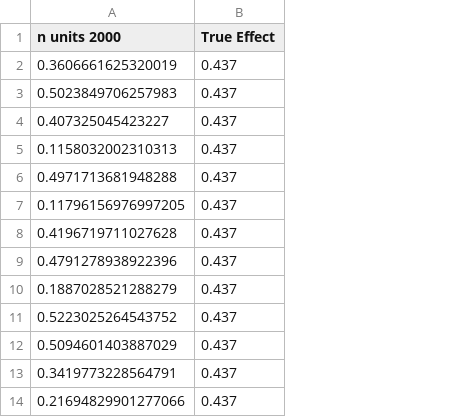
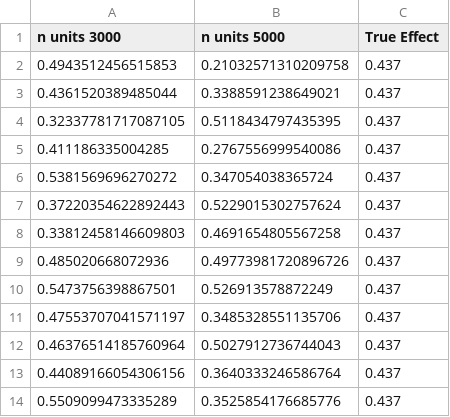
Before and after one commit to yufeng-wu/interference_segregated_graph, a CSV file: main/simulation/result/2000_UUB_ours.csv, drawn as a sheet; only a part is shown; removed rows and columns are numbered as before the commit, all else as after; the diff names each change by its address in the sheet, - before the commit and + after, or states it on an @@ line.

```diff
--- a/main/simulation/result/2000_UUB_ours.csv
+++ b/main/simulation/result/2000_UUB_ours.csv
-column A (n units 2000), rows 2-14: 0.3606661625320019 | 0.5023849706257983 | 0.407325045423227 | 0.1158032002310313 | 0.4971713681948288 | 0.11796156976997205 | 0.4196719711027628 | 0.4791278938922396 | 0.1887028521288279 | 0.5223025264543752 | 0.5094601403887029 | 0.3419773228564791 | 0.21694829901277066
+column A (n units 3000), rows 2-14: 0.4943512456515853 | 0.4361520389485044 | 0.32337781717087105 | 0.411186335004285 | 0.5381569696270272 | 0.37220354622892443 | 0.33812458146609803 | 0.485020668072936 | 0.5473756398867501 | 0.47553707041571197 | 0.46376514185760964 | 0.44089166054306156 | 0.5509099473335289
+column B (n units 5000), rows 2-14: 0.21032571310209758 | 0.3388591238649021 | 0.5118434797435395 | 0.2767556999540086 | 0.347054038365724 | 0.5229015302757624 | 0.4691654805567258 | 0.49773981720896726 | 0.526913578872249 | 0.3485328551135706 | 0.5027912736744043 | 0.3640333246586764 | 0.3525854176685776
```
